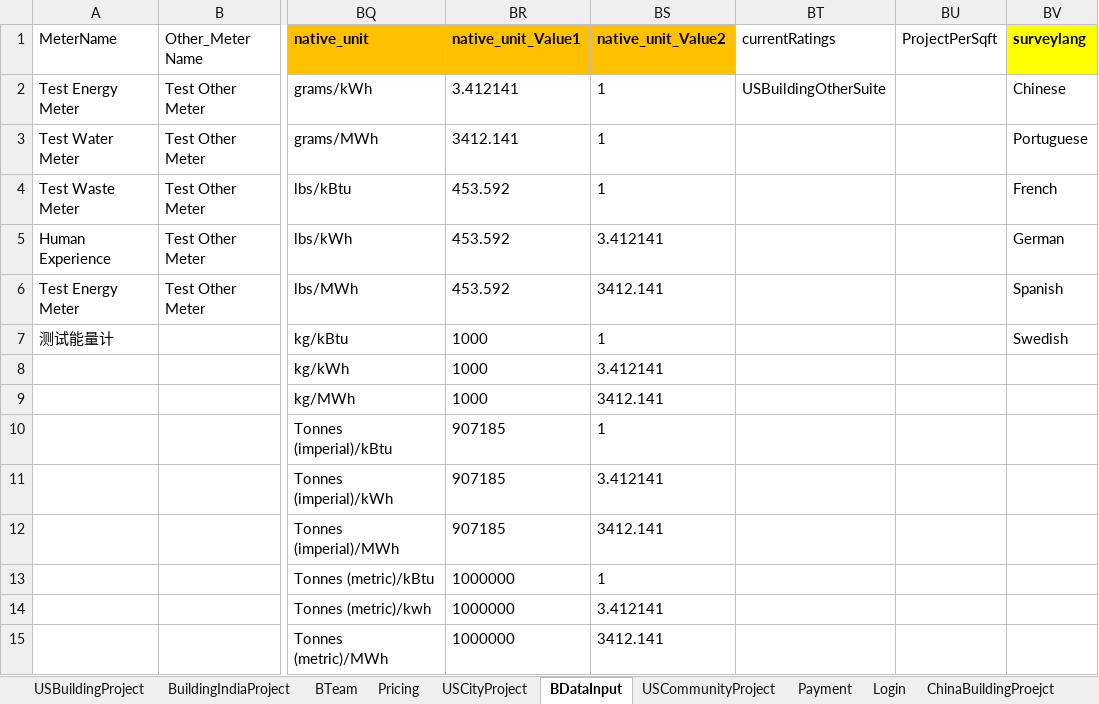
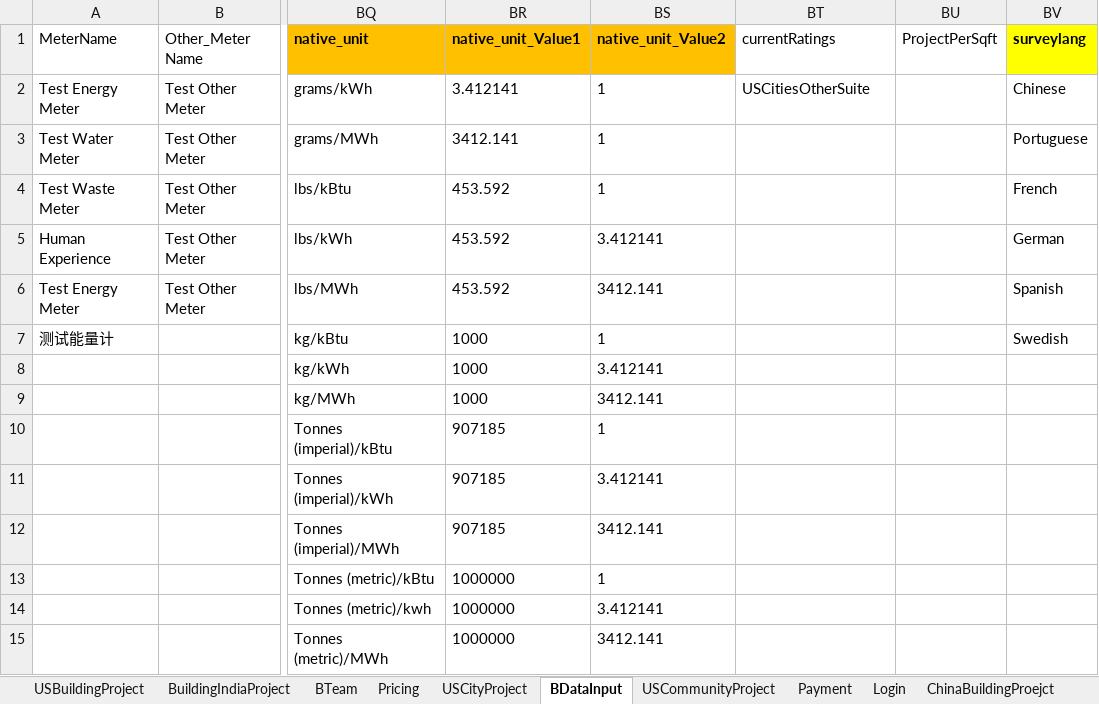
Before and after one commit to saurav1501/AutomationArc, an Excel workbook: AutomationArc/ARCDataTemplete/QasArcTest.xlsx, sheet BDataInput, drawn as a sheet; only a part is shown, gaps mark what is left out; values as stored, in another font and other column widths than the file's, no borders; the diff names each change by its address in the sheet, - before the commit and + after, or states it on an @@ line.

Commit message:
Building other

```diff
--- a/AutomationArc/ARCDataTemplete/QasArcTest.xlsx (sheet BDataInput)
+++ b/AutomationArc/ARCDataTemplete/QasArcTest.xlsx (sheet BDataInput)
-BT2 (currentRatings): USBuildingOtherSuite
+BT2 (currentRatings): USCitiesOtherSuite
```
Also changed, not shown: sheet USCityProject, 7 other files.
